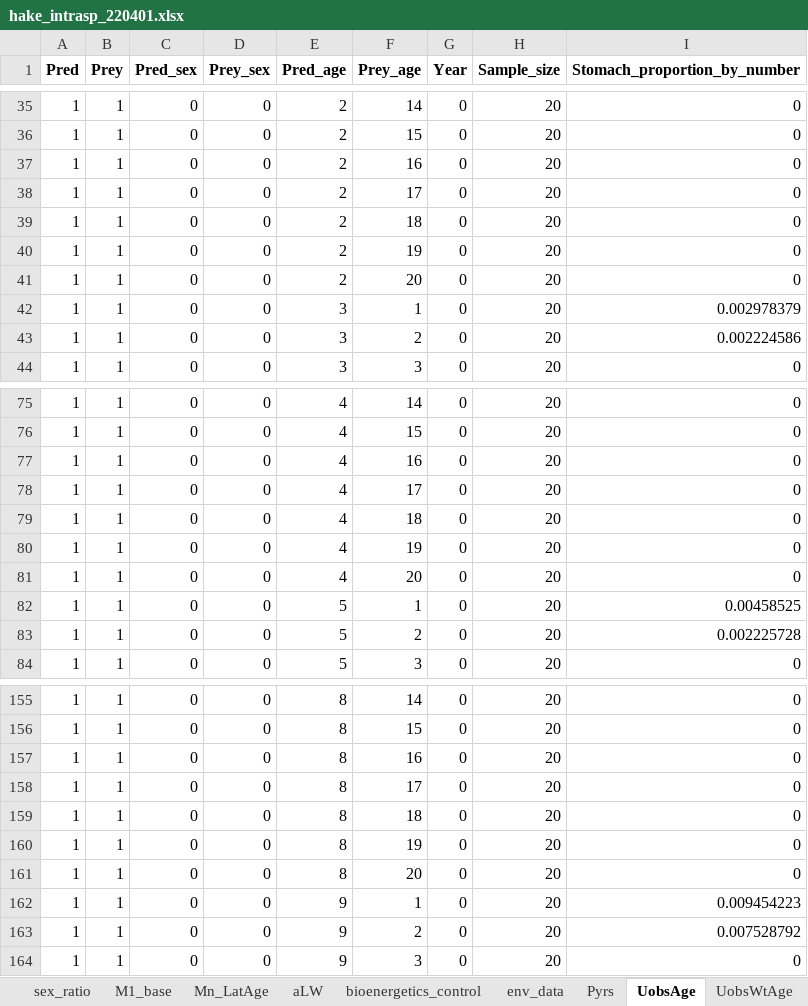
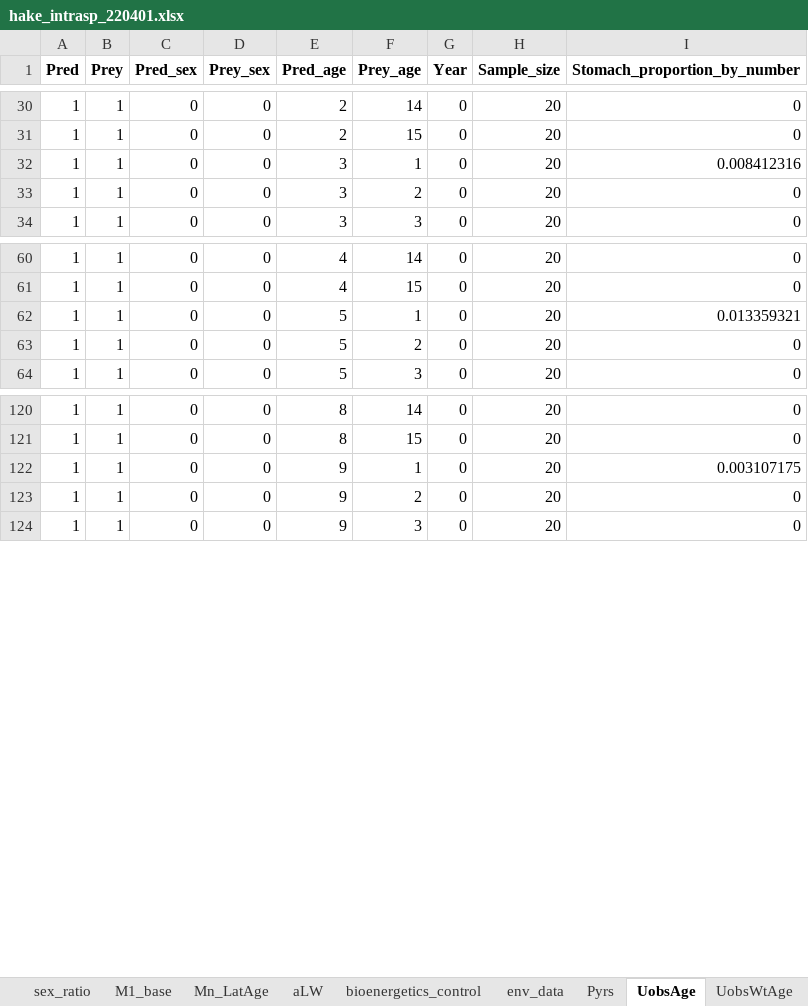
Before and after one commit to sowasser/hake-CEATTLE, an Excel workbook: data/hake_intrasp_220401.xlsx, sheet UobsAge, drawn as a sheet; only a part is shown, gaps mark what is left out; values as stored, in another font and other column widths than the file's, no borders; removed rows and columns are numbered as before the commit, all else as after; the diff covers the shown part only; the diff names each change by its address in the sheet, - before the commit and + after, or states it on an @@ line.

```diff
--- a/data/hake_intrasp_220401.xlsx (sheet UobsAge)
+++ b/data/hake_intrasp_220401.xlsx (sheet UobsAge)
-row 37: 1 | 1 | 0 | 0 | 2 | 16 | 0 | 20 | 0
-row 38: 1 | 1 | 0 | 0 | 2 | 17 | 0 | 20 | 0
-row 39: 1 | 1 | 0 | 0 | 2 | 18 | 0 | 20 | 0
-row 40: 1 | 1 | 0 | 0 | 2 | 19 | 0 | 20 | 0
-row 41: 1 | 1 | 0 | 0 | 2 | 20 | 0 | 20 | 0
-I32 (Stomach_proportion_by_number): 0.002978379
+I32 (Stomach_proportion_by_number): 0.008412316
-I33 (Stomach_proportion_by_number): 0.002224586
+I33 (Stomach_proportion_by_number): 0
-row 77: 1 | 1 | 0 | 0 | 4 | 16 | 0 | 20 | 0
-row 78: 1 | 1 | 0 | 0 | 4 | 17 | 0 | 20 | 0
-row 79: 1 | 1 | 0 | 0 | 4 | 18 | 0 | 20 | 0
-row 80: 1 | 1 | 0 | 0 | 4 | 19 | 0 | 20 | 0
-row 81: 1 | 1 | 0 | 0 | 4 | 20 | 0 | 20 | 0
-I62 (Stomach_proportion_by_number): 0.00458525
+I62 (Stomach_proportion_by_number): 0.013359321
-I63 (Stomach_proportion_by_number): 0.002225728
+I63 (Stomach_proportion_by_number): 0
-row 157: 1 | 1 | 0 | 0 | 8 | 16 | 0 | 20 | 0
-row 158: 1 | 1 | 0 | 0 | 8 | 17 | 0 | 20 | 0
-row 159: 1 | 1 | 0 | 0 | 8 | 18 | 0 | 20 | 0
-row 160: 1 | 1 | 0 | 0 | 8 | 19 | 0 | 20 | 0
-row 161: 1 | 1 | 0 | 0 | 8 | 20 | 0 | 20 | 0
-I122 (Stomach_proportion_by_number): 0.009454223
+I122 (Stomach_proportion_by_number): 0.003107175
-I123 (Stomach_proportion_by_number): 0.007528792
+I123 (Stomach_proportion_by_number): 0
```
Also changed, not shown: 160 removed rows and 16 edited cells elsewhere in this sheet, sheet UobsWtAge, 1 other file.
